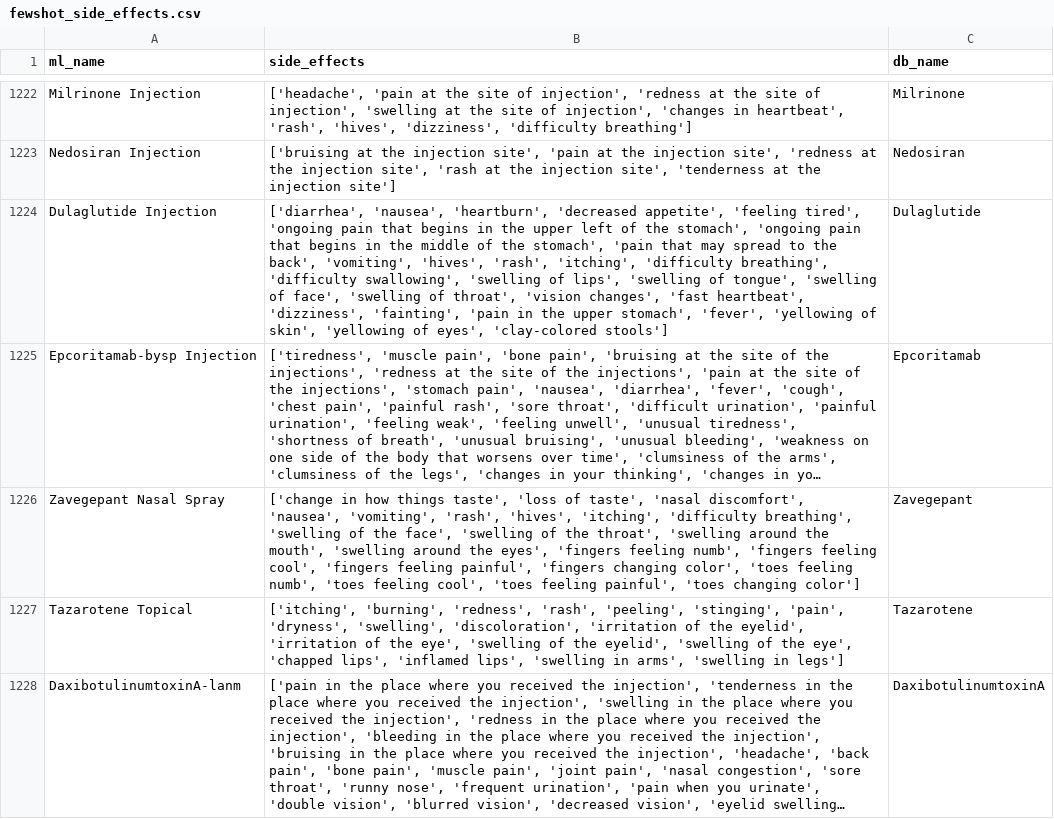
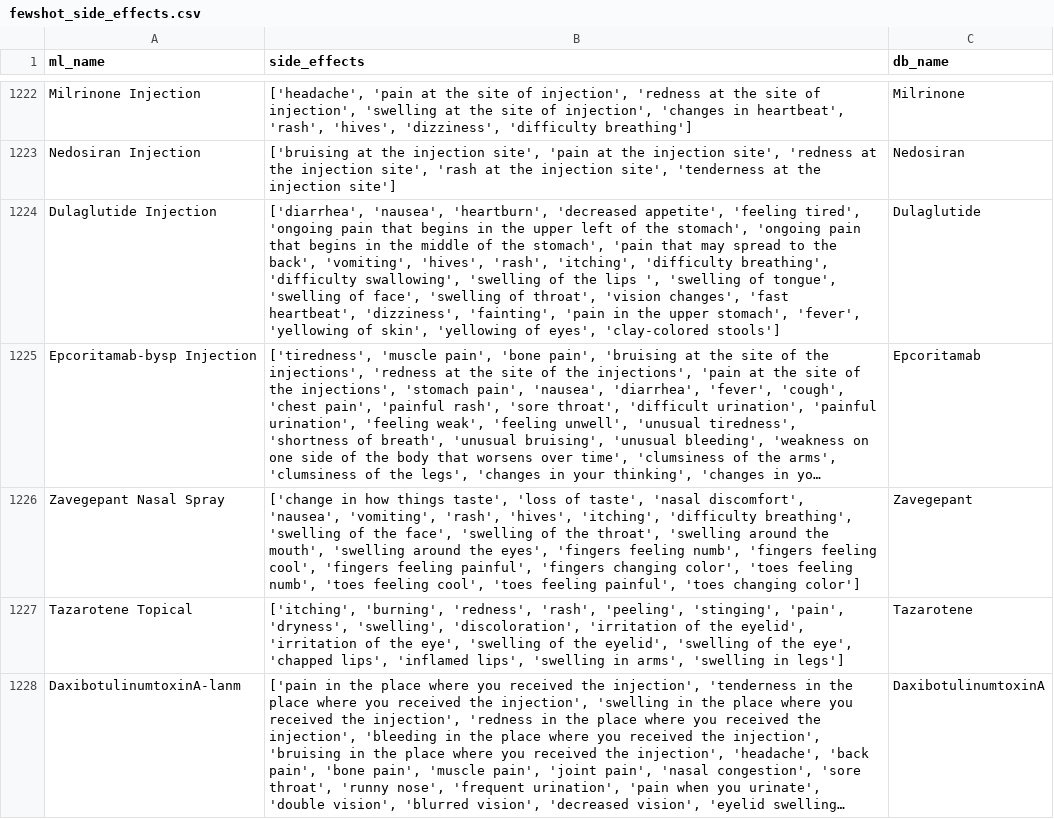
Before and after one commit to dilnipath/side_effect_prediction_model, a CSV file: datasets/fewshot_side_effects.csv, drawn as a sheet; only a part is shown, gaps mark what is left out; long unchanged cells end in …; the diff covers the shown part only; the diff names each change by its address in the sheet, - before the commit and + after, or states it on an @@ line.

Commit message:
generalized side effects (from 4827 -> 2877 side effects)

```diff
--- a/datasets/fewshot_side_effects.csv
+++ b/datasets/fewshot_side_effects.csv
-B1224 (side_effects): …'swelling of lips', 'swelling of…
+B1224 (side_effects): …'swelling of the lips ', 'swelling of…
```
Also changed, not shown: 31 edited cells elsewhere in this file, 6 other files.
